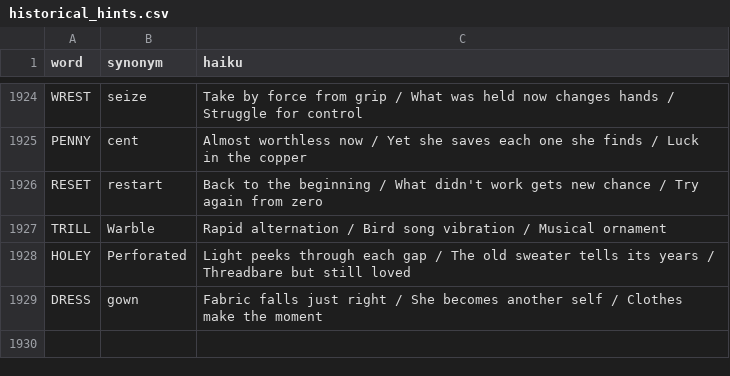
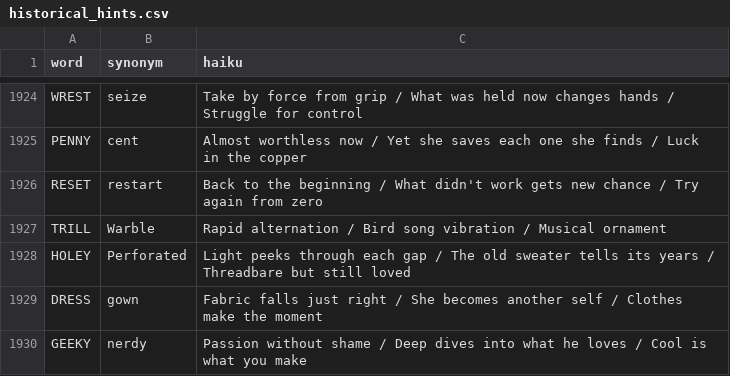
Before and after one commit to 8080Games/WordleMatch, a CSV file: wwwroot/historical_hints.csv, drawn as a sheet; only a part is shown, gaps mark what is left out; the diff names each change by its address in the sheet, - before the commit and + after, or states it on an @@ line.

Commit message:
Add Wordle word: GEEKY (game #1955, 10/26/2026)

```diff
--- a/wwwroot/historical_hints.csv
+++ b/wwwroot/historical_hints.csv
+row 1930: GEEKY | nerdy | Passion without shame / Deep dives into what he loves / Cool is what you make
```
Also changed, not shown: wwwroot/historical-words.csv, wwwroot/used-words.csv, 1 other file.
